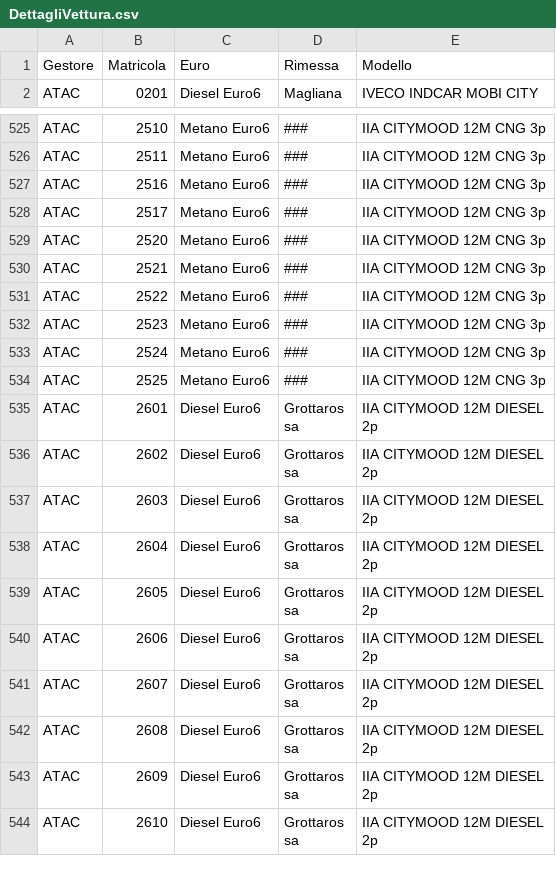
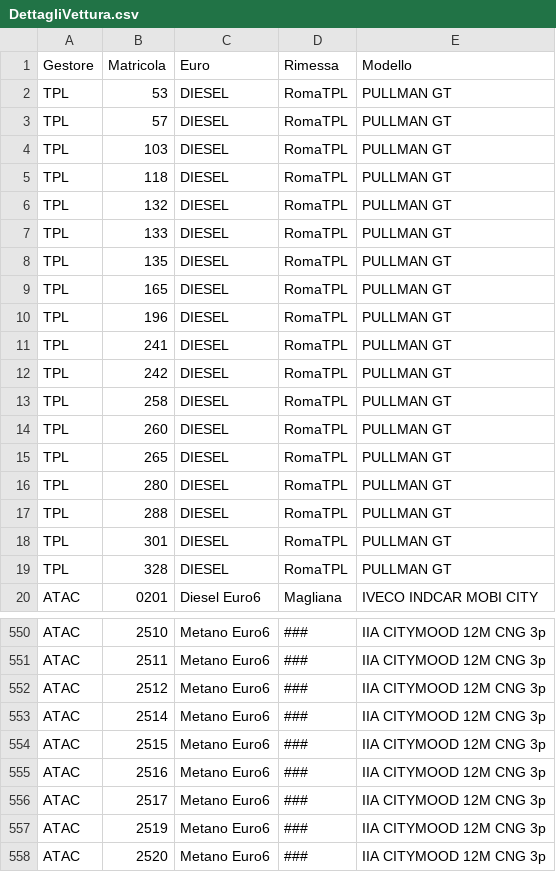
Before and after one commit to EnricoTolomei/GTFS_RSM, a CSV file: AtacFeed/Config/GTFS_Static/DettagliVettura.csv, drawn as a sheet; only a part is shown, gaps mark what is left out; the shorter side is filled out with more unchanged rows; the diff covers the shown part only.

```diff
--- a/AtacFeed/Config/GTFS_Static/DettagliVettura.csv
+++ b/AtacFeed/Config/GTFS_Static/DettagliVettura.csv
@@ -1,2 +1,20 @@
 Gestore;Matricola;Euro;Rimessa;Modello
+TPL;53;DIESEL;RomaTPL;PULLMAN GT
+TPL;57;DIESEL;RomaTPL;PULLMAN GT
+TPL;103;DIESEL;RomaTPL;PULLMAN GT
+TPL;118;DIESEL;RomaTPL;PULLMAN GT
+TPL;132;DIESEL;RomaTPL;PULLMAN GT
+TPL;133;DIESEL;RomaTPL;PULLMAN GT
+TPL;135;DIESEL;RomaTPL;PULLMAN GT
+TPL;165;DIESEL;RomaTPL;PULLMAN GT
+TPL;196;DIESEL;RomaTPL;PULLMAN GT
+TPL;241;DIESEL;RomaTPL;PULLMAN GT
+TPL;242;DIESEL;RomaTPL;PULLMAN GT
+TPL;258;DIESEL;RomaTPL;PULLMAN GT
+TPL;260;DIESEL;RomaTPL;PULLMAN GT
+TPL;265;DIESEL;RomaTPL;PULLMAN GT
+TPL;280;DIESEL;RomaTPL;PULLMAN GT
+TPL;288;DIESEL;RomaTPL;PULLMAN GT
+TPL;301;DIESEL;RomaTPL;PULLMAN GT
+TPL;328;DIESEL;RomaTPL;PULLMAN GT
 ATAC;0201;Diesel Euro6;Magliana;IVECO INDCAR MOBI CITY
@@ -526,4 +551,8 @@ ATAC;2510;Metano Euro6;###;IIA CITYMOOD 12M CNG 3p
 ATAC;2511;Metano Euro6;###;IIA CITYMOOD 12M CNG 3p
+ATAC;2512;Metano Euro6;###;IIA CITYMOOD 12M CNG 3p
+ATAC;2514;Metano Euro6;###;IIA CITYMOOD 12M CNG 3p
+ATAC;2515;Metano Euro6;###;IIA CITYMOOD 12M CNG 3p
 ATAC;2516;Metano Euro6;###;IIA CITYMOOD 12M CNG 3p
 ATAC;2517;Metano Euro6;###;IIA CITYMOOD 12M CNG 3p
+ATAC;2519;Metano Euro6;###;IIA CITYMOOD 12M CNG 3p
 ATAC;2520;Metano Euro6;###;IIA CITYMOOD 12M CNG 3p
```
Also changed, not shown: 12 added rows and 1 edited cell elsewhere in this file, 2 other files.
